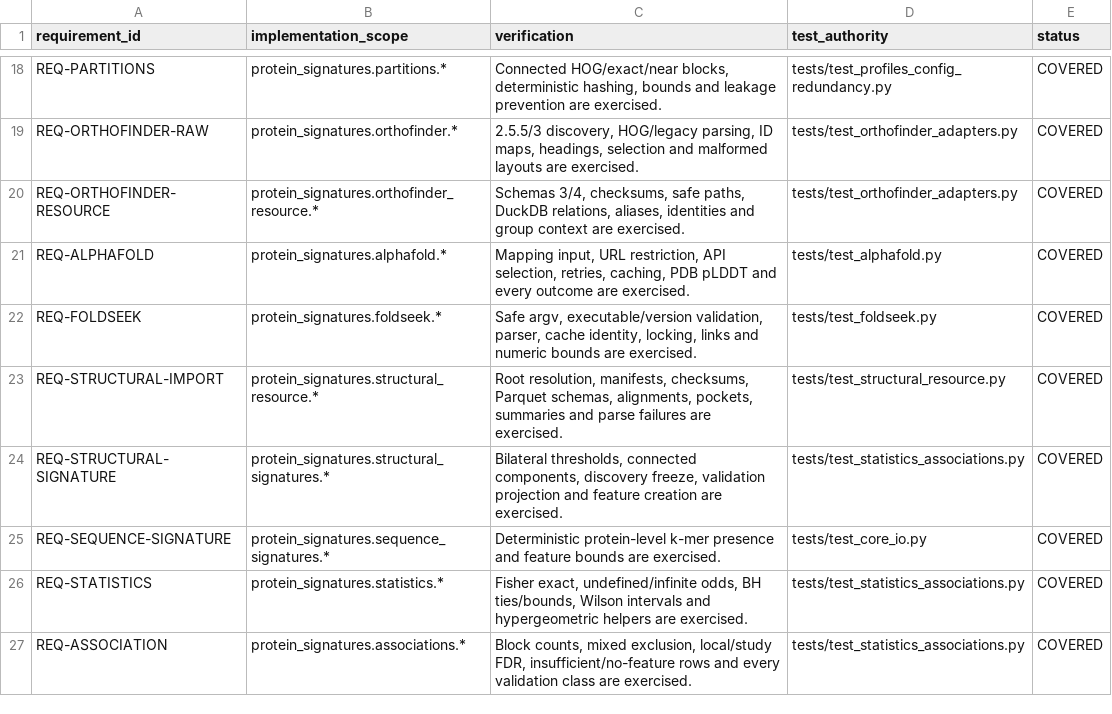
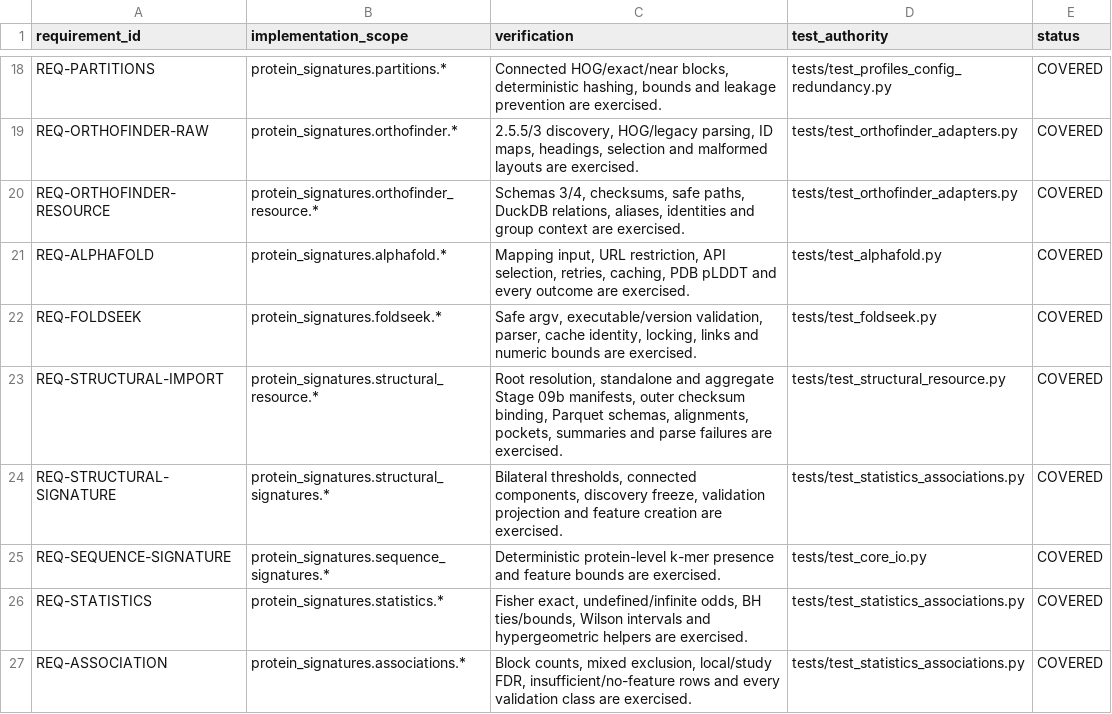
Before and after one commit to peterthorpe5/protein-signature-analysis, a TSV file: docs/TEST_TRACEABILITY.tsv, drawn as a sheet; only a part is shown, gaps mark what is left out.

Commit message:
Support aggregate Stage 09b structural manifests

```diff
--- a/docs/TEST_TRACEABILITY.tsv
+++ b/docs/TEST_TRACEABILITY.tsv
@@ -22,3 +22,3 @@ REQ-ALPHAFOLD	protein_signatures.alphafold.*	Mapping input, URL restriction, API
 REQ-FOLDSEEK	protein_signatures.foldseek.*	Safe argv, executable/version validation, parser, cache identity, locking, links and numeric bounds are exercised.	tests/test_foldseek.py	COVERED
-REQ-STRUCTURAL-IMPORT	protein_signatures.structural_resource.*	Root resolution, manifests, checksums, Parquet schemas, alignments, pockets, summaries and parse failures are exercised.	tests/test_structural_resource.py	COVERED
+REQ-STRUCTURAL-IMPORT	protein_signatures.structural_resource.*	Root resolution, standalone and aggregate Stage 09b manifests, outer checksum binding, Parquet schemas, alignments, pockets, summaries and parse failures are exercised.	tests/test_structural_resource.py	COVERED
 REQ-STRUCTURAL-SIGNATURE	protein_signatures.structural_signatures.*	Bilateral thresholds, connected components, discovery freeze, validation projection and feature creation are exercised.	tests/test_statistics_associations.py	COVERED
```
Also changed, not shown: 8 other files.
